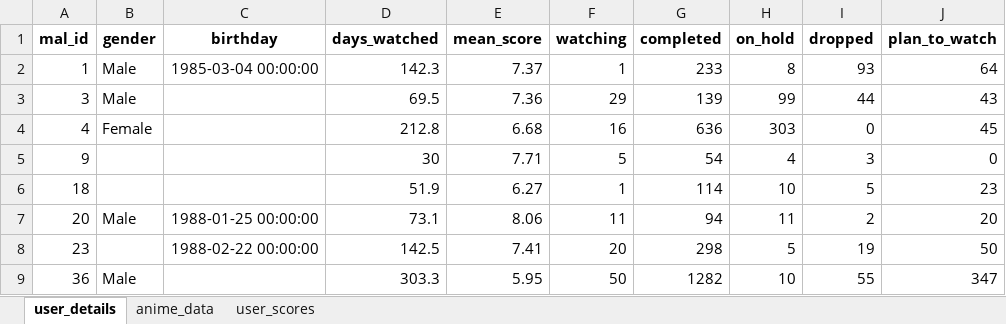
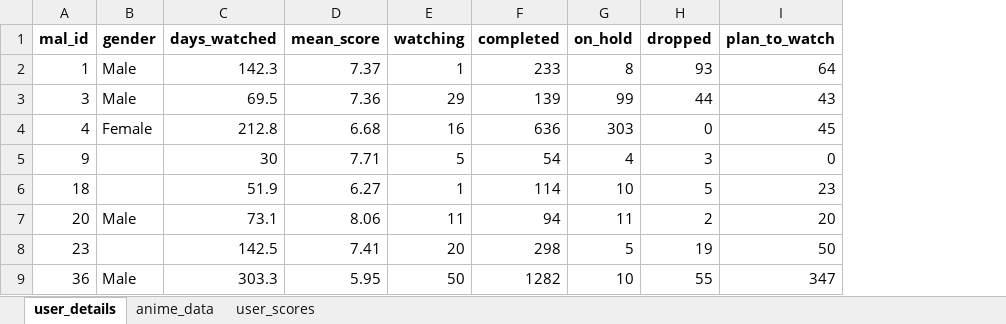
Before and after one commit to GitRadiation/anime_dataset_generator, an Excel workbook: raw_data.xlsx, sheet user_details, drawn as a sheet; only a part is shown; values as stored, in another font and other column widths than the file's, no borders; the diff names each change by its address in the sheet, - before the commit and + after, or states it on an @@ line.

```diff
--- a/raw_data.xlsx (sheet user_details)
+++ b/raw_data.xlsx (sheet user_details)
-column C (birthday), rows 2-8: 1985-03-04 00:00:00 |  |  |  |  | 1988-01-25 00:00:00 | 1988-02-22 00:00:00
```
Also changed, not shown: sheet anime_data, datos_limpios.xlsx, processed_data.xlsx, 4 other files.
